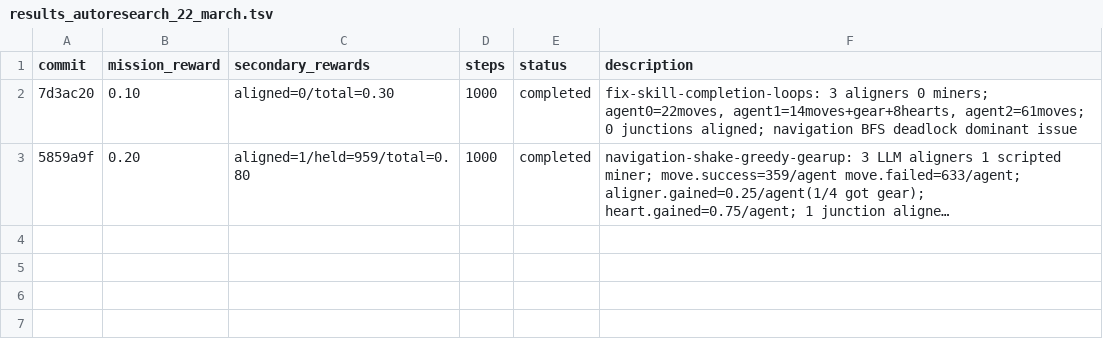
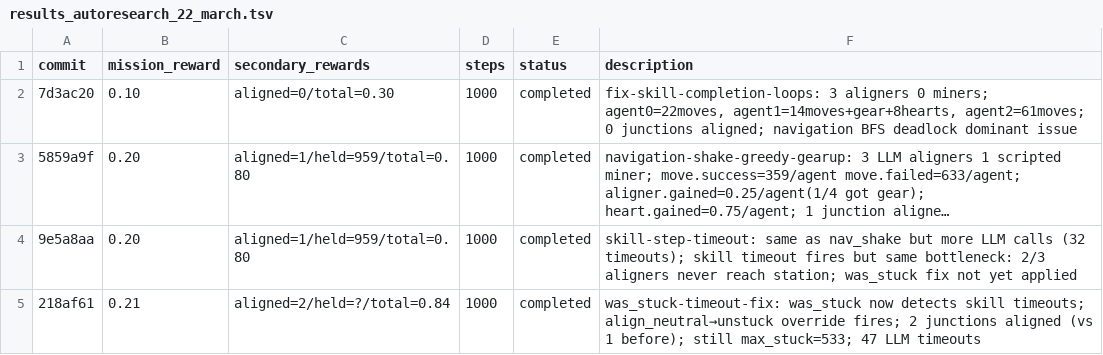
Before and after one commit to Metta-AI/cogames, a TSV file: docs/results_autoresearch_22_march.tsv, drawn as a sheet; long unchanged cells end in …; the diff names each change by its address in the sheet, - before the commit and + after, or states it on an @@ line.

Commit message:
log was_stuck-timeout fix result (0.21/agent)

```diff
--- a/docs/results_autoresearch_22_march.tsv
+++ b/docs/results_autoresearch_22_march.tsv
+row 4: 9e5a8aa | 0.20 | aligned=1/held=959/total=0.80 | 1000 | completed | skill-step-timeout: same as nav_shake but more LLM calls (32 timeouts); skill timeout fires but same bottleneck: 2/3 aligners never reach station; was_stuck fix not yet applied
+row 5: 218af61 | 0.21 | aligned=2/held=?/total=0.84 | 1000 | completed | was_stuck-timeout-fix: was_stuck now detects skill timeouts; align_neutral→unstuck override fires; 2 junctions aligned (vs 1 before); still max_stuck=533; 47 LLM timeouts
```
